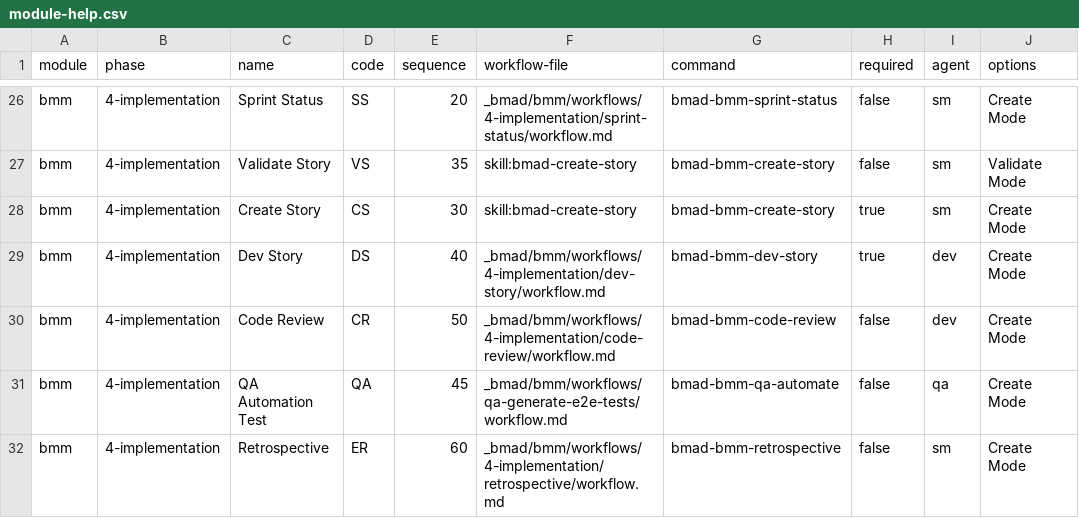
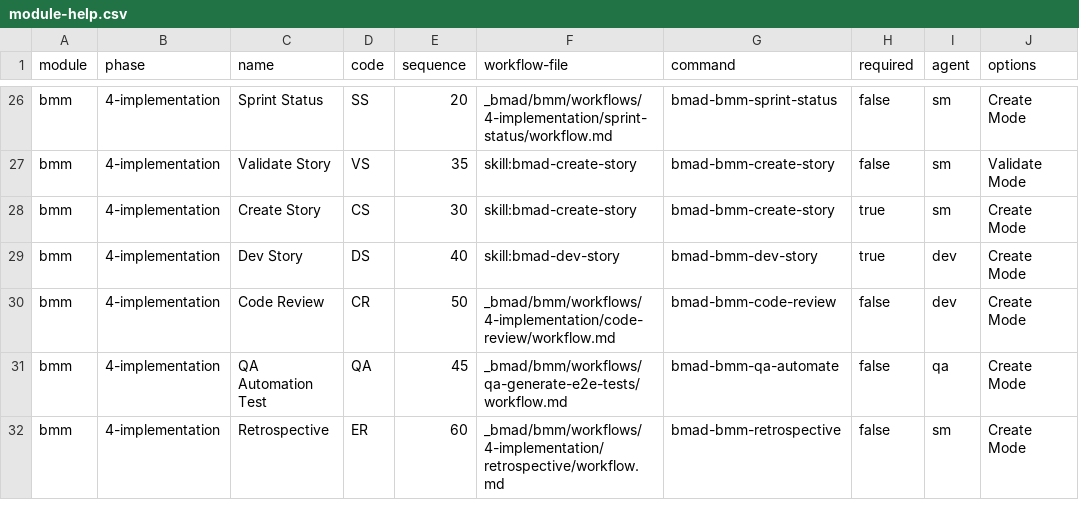
Before and after one commit to ricomiles/BMAD-METHOD, a CSV file: src/bmm/module-help.csv, drawn as a sheet; only a part is shown, gaps mark what is left out; the diff names each change by its address in the sheet, - before the commit and + after, or states it on an @@ line.

Commit message:
convert dev-story workflow to native skill package (#1940)
* convert dev-story workflow to native skill package

* align dev-story skill references with upstream patterns

* remove obsolete skill frontmatter from dev-story workflow

```diff
--- a/src/bmm/module-help.csv
+++ b/src/bmm/module-help.csv
-F29 (workflow-file): _bmad/bmm/workflows/4-implementation/dev-story/workflow.md
+F29 (workflow-file): skill:bmad-dev-story
```
Also changed, not shown: 6 other files.
